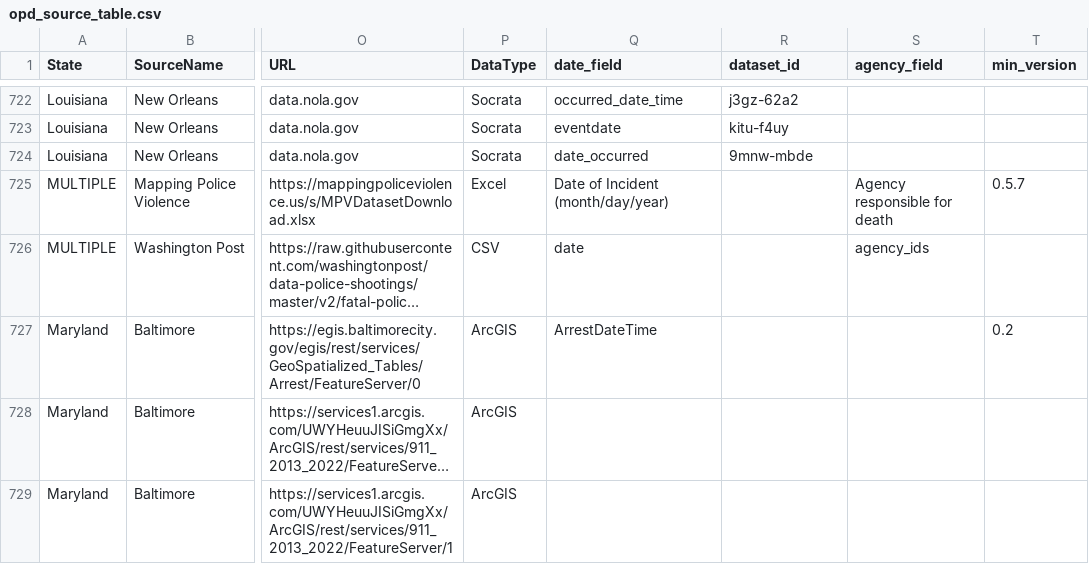
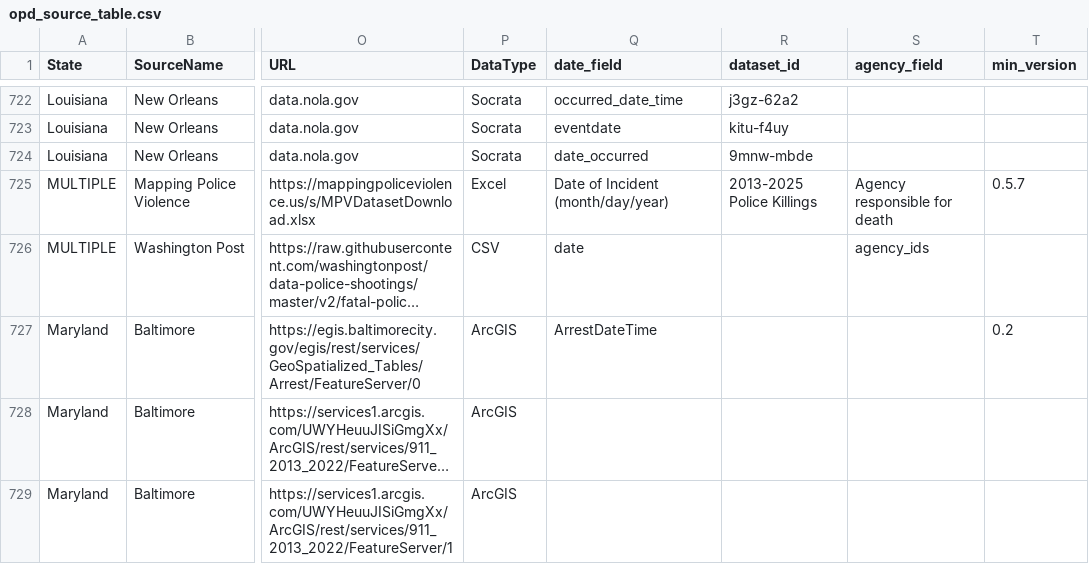
Before and after one commit to openpolicedata/opd-data, a CSV file: opd_source_table.csv, drawn as a sheet; only a part is shown, gaps mark what is left out; long unchanged cells end in …; the diff names each change by its address in the sheet, - before the commit and + after, or states it on an @@ line.

Commit message:
Changing sheet name of MPV data

```diff
--- a/opd_source_table.csv
+++ b/opd_source_table.csv
-R725 (dataset_id): (empty)
+R725 (dataset_id): 2013-2025 Police Killings
```
